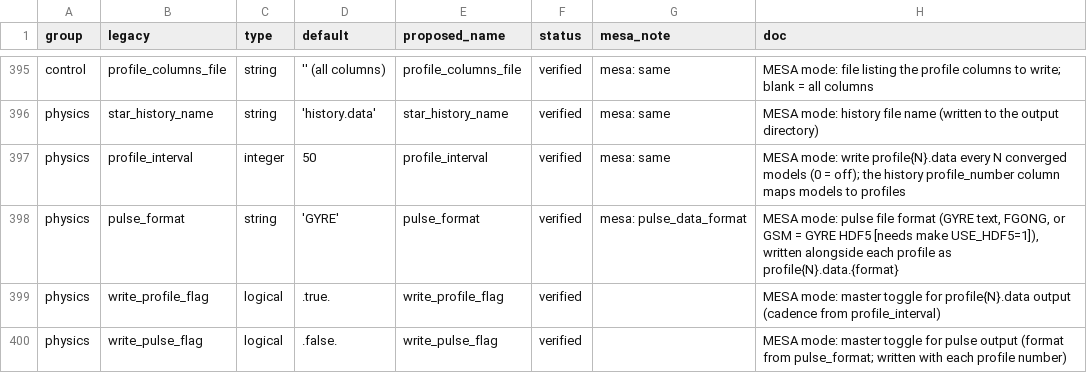
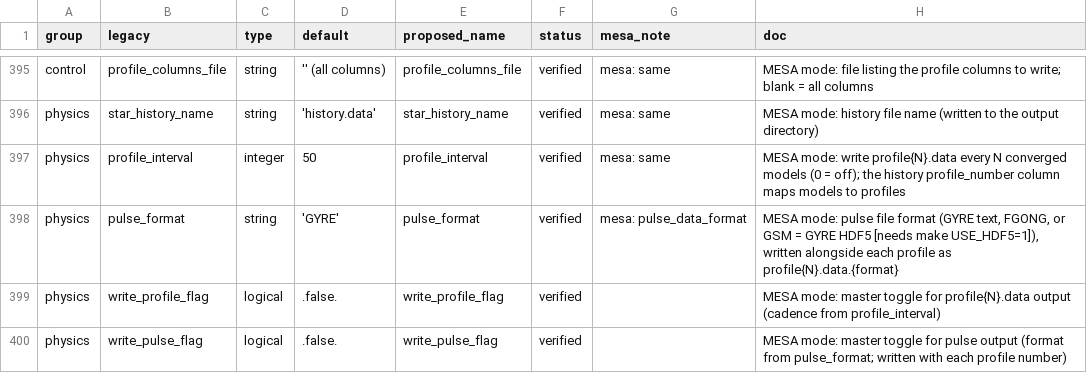
Before and after one commit to parallelpro/yrec, a TSV file: src/defaults/controls_registry.tsv, drawn as a sheet; only a part is shown, gaps mark what is left out.

Commit message:
Default write_profile_flag to .false. (both output toggles now opt-in)
A default MESA-mode run writes history.data + the log only; profiles
and pulse files are enabled explicitly via write_profile_flag /
write_pulse_flag (verified: default run produces exactly the two
files). Registry + generated controls.defaults updated; the contract
test's mesa run now opts into profiles. Also fixed a latent Makefile
module-order race from the extended-model work: io/yrec_output.o now
lists core/envint_lib.o (+ env/atm struct libs) as order-only
prerequisites -- a clean -j build previously could compile it before
envint_lib.mod existed.

Legacy outputs byte-identical.

Assisted by Claude

```diff
--- a/src/defaults/controls_registry.tsv
+++ b/src/defaults/controls_registry.tsv
@@ -398,3 +398,3 @@ physics	profile_interval	integer	50	profile_interval	verified	mesa: same	MESA mo
 physics	pulse_format	string	'GYRE'	pulse_format	verified	mesa: pulse_data_format	MESA mode: pulse file format (GYRE text, FGONG, or GSM = GYRE HDF5 [needs make USE_HDF5=1]), written alongside each profile as profile{N}.data.{format}
-physics	write_profile_flag	logical	.true.	write_profile_flag	verified		MESA mode: master toggle for profile{N}.data output (cadence from profile_interval)
+physics	write_profile_flag	logical	.false.	write_profile_flag	verified		MESA mode: master toggle for profile{N}.data output (cadence from profile_interval)
 physics	write_pulse_flag	logical	.false.	write_pulse_flag	verified		MESA mode: master toggle for pulse output (format from pulse_format; written with each profile number)
```
Also changed, not shown: 4 other files.
